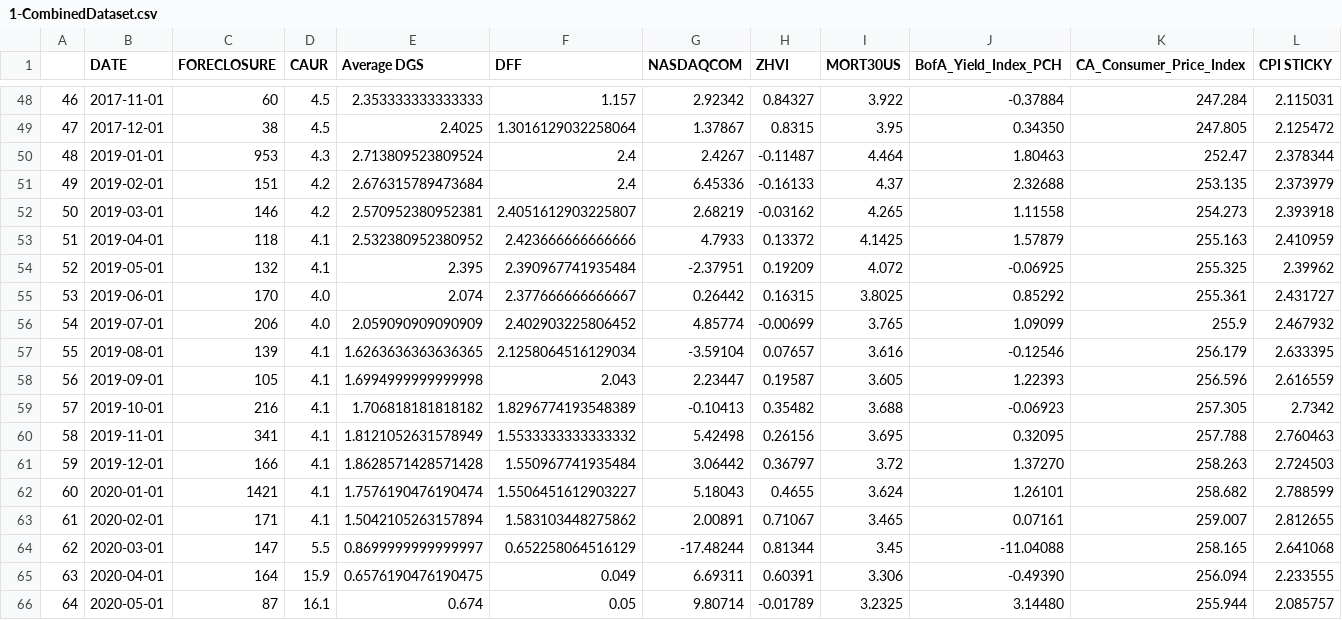
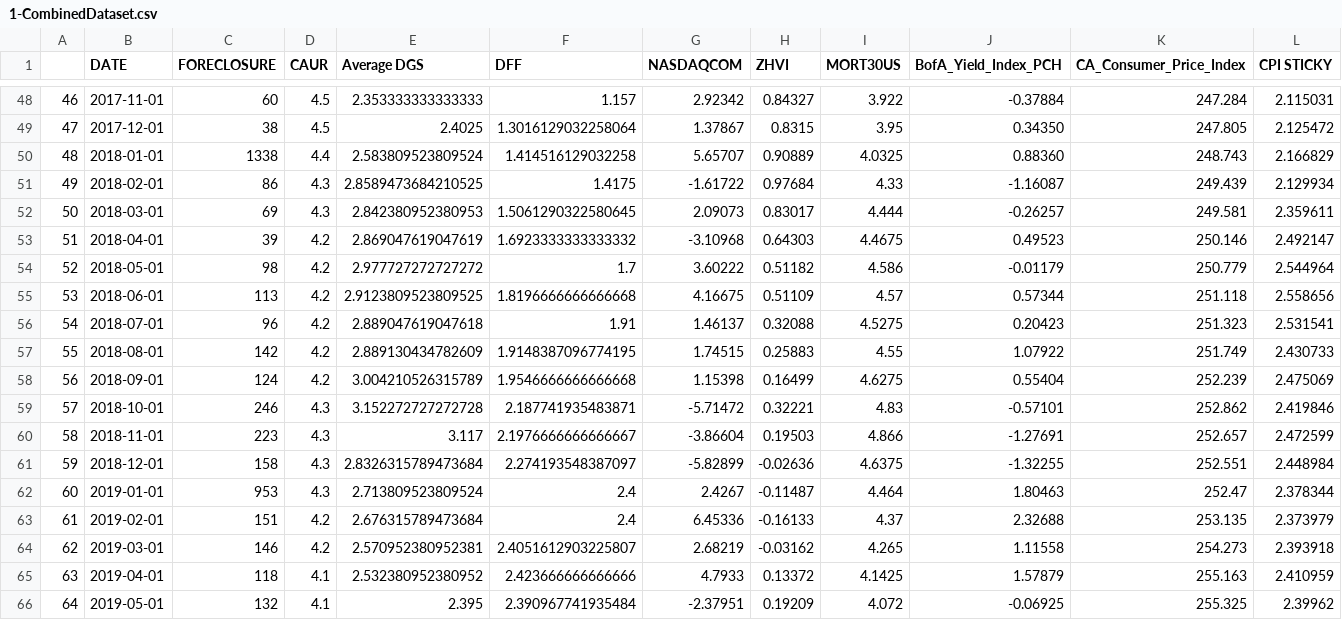
Before and after one commit to Shramster/Predicting-Los-Angeles-Foreclosures, a CSV file: dataset/1-CombinedDataset.csv, drawn as a sheet; only a part is shown, gaps mark what is left out; the shorter side is filled out with more unchanged rows; addresses are those after the commit; the diff names each change by its address in the sheet, - before the commit and + after, or states it on an @@ line.

```diff
--- a/dataset/1-CombinedDataset.csv
+++ b/dataset/1-CombinedDataset.csv
+row 50: 48 | 2018-01-01 | 1338 | 4.4 | 2.583809523809524 | 1.414516129032258 | 5.65707 | 0.90889 | 4.0325 | 0.88360 | 248.743 | 2.166829
+row 51: 49 | 2018-02-01 | 86 | 4.3 | 2.8589473684210525 | 1.4175 | -1.61722 | 0.97684 | 4.33 | -1.16087 | 249.439 | 2.129934
+row 52: 50 | 2018-03-01 | 69 | 4.3 | 2.842380952380953 | 1.5061290322580645 | 2.09073 | 0.83017 | 4.444 | -0.26257 | 249.581 | 2.359611
+row 53: 51 | 2018-04-01 | 39 | 4.2 | 2.869047619047619 | 1.6923333333333332 | -3.10968 | 0.64303 | 4.4675 | 0.49523 | 250.146 | 2.492147
+row 54: 52 | 2018-05-01 | 98 | 4.2 | 2.977727272727272 | 1.7 | 3.60222 | 0.51182 | 4.586 | -0.01179 | 250.779 | 2.544964
+row 55: 53 | 2018-06-01 | 113 | 4.2 | 2.9123809523809525 | 1.8196666666666668 | 4.16675 | 0.51109 | 4.57 | 0.57344 | 251.118 | 2.558656
+row 56: 54 | 2018-07-01 | 96 | 4.2 | 2.889047619047618 | 1.91 | 1.46137 | 0.32088 | 4.5275 | 0.20423 | 251.323 | 2.531541
+row 57: 55 | 2018-08-01 | 142 | 4.2 | 2.889130434782609 | 1.9148387096774195 | 1.74515 | 0.25883 | 4.55 | 1.07922 | 251.749 | 2.430733
+row 58: 56 | 2018-09-01 | 124 | 4.2 | 3.004210526315789 | 1.9546666666666668 | 1.15398 | 0.16499 | 4.6275 | 0.55404 | 252.239 | 2.475069
+row 59: 57 | 2018-10-01 | 246 | 4.3 | 3.152272727272728 | 2.187741935483871 | -5.71472 | 0.32221 | 4.83 | -0.57101 | 252.862 | 2.419846
+row 60: 58 | 2018-11-01 | 223 | 4.3 | 3.117 | 2.1976666666666667 | -3.86604 | 0.19503 | 4.866 | -1.27691 | 252.657 | 2.472599
+row 61: 59 | 2018-12-01 | 158 | 4.3 | 2.8326315789473684 | 2.274193548387097 | -5.82899 | -0.02636 | 4.6375 | -1.32255 | 252.551 | 2.448984
@@ column A renumbered from row 62 down @@
```
Also changed, not shown: source/FORECLOSURE.csv, 6 other files.
